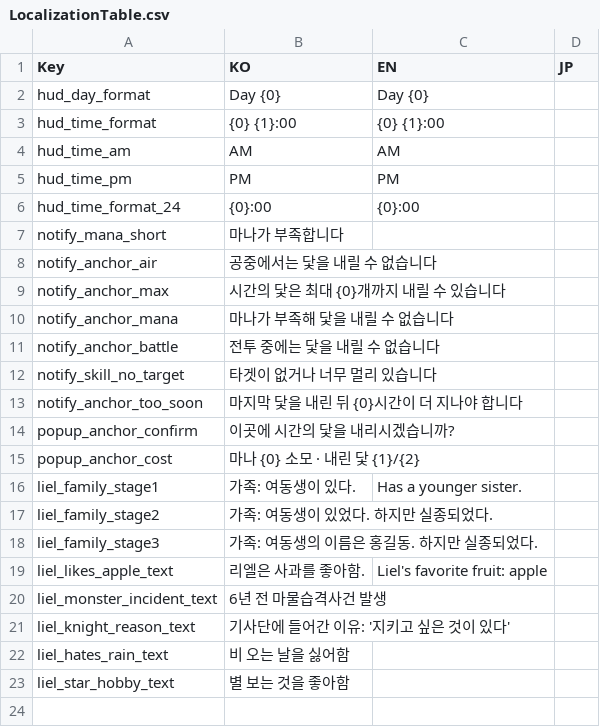
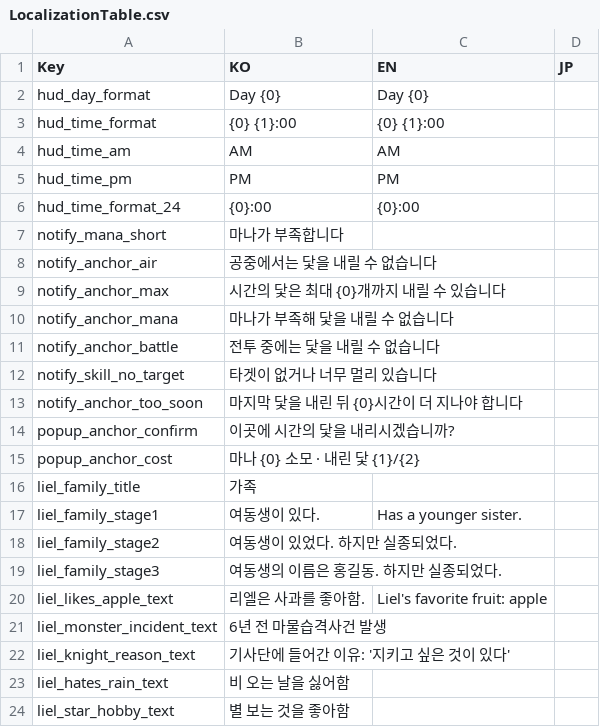
Before and after one commit to shieon51/UnityPortfolio1_LastTale, a CSV file: Assets/StreamingAssets/Datas/LocalizationTable.csv, drawn as a sheet.

Commit message:
feat: 기억 데이터에 카드 분류·확실도·출처·반증 추가, 주제 런타임 로드
- MemoryTypes 추가 — 카드 분류(기본정보/특이사항/과거사/인물관계/가족/전투/세계관), 확실도(확신/불확실), 출처 종류(본인/전언/증거/목격)
- MemoryFragmentData: cardCategory, relatedNpcs, certainty, sourceType, sourceKey, refutesFlagIds, footnoteKey 추가. category 문자열 하나로는 두 인물에 걸친 정보를 표현할 수 없던 문제 해결. 에디터에서 relatedNpcs 자동 채움
- MemoryTopicData: titleKey, cardCategory, relatedNpcs, 단계별 certainty·footnoteKey 추가.
글자색을 isFinal이 아닌 확실도로 결정해, 회색 글씨가 다음 단계의 예고가 되지 않도록 함
- MemoryManager: 주제 레지스트리 런타임 로드 추가(기존에는 로드되지 않음), 주제 단계에 쓰인 조각을 단독 항목에서 제외, 반증 판정과 반증 조각 조회, 인물별 조각·주제 조회 추가, 이해도 계산을 relatedNpcs 기준으로 변경
- 주제 단계가 등록되지 않은 flagId를 가리키면 경고

```diff
--- a/Assets/StreamingAssets/Datas/LocalizationTable.csv
+++ b/Assets/StreamingAssets/Datas/LocalizationTable.csv
@@ -15,5 +15,6 @@ popup_anchor_confirm,이곳에 시간의 닻을 내리시겠습니까?,,
 popup_anchor_cost,마나 {0} 소모 · 내린 닻 {1}/{2},,
-liel_family_stage1,가족: 여동생이 있다.,Has a younger sister.,
-liel_family_stage2,가족: 여동생이 있었다. 하지만 실종되었다.,,
-liel_family_stage3,가족: 여동생의 이름은 홍길동. 하지만 실종되었다.,,
+liel_family_title,가족,,
+liel_family_stage1,여동생이 있다.,Has a younger sister.,
+liel_family_stage2,여동생이 있었다. 하지만 실종되었다.,,
+liel_family_stage3,여동생의 이름은 홍길동. 하지만 실종되었다.,,
 liel_likes_apple_text,리엘은 사과를 좋아함.,Liel's favorite fruit: apple,
```
Also changed, not shown: 9 other files.
